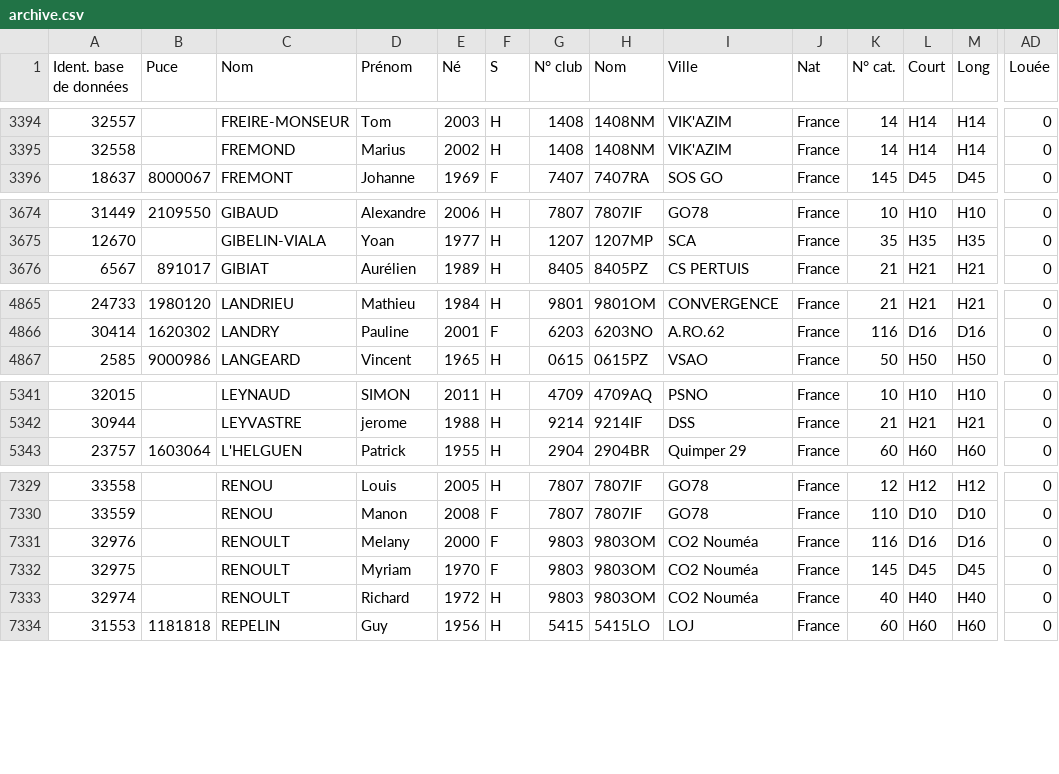
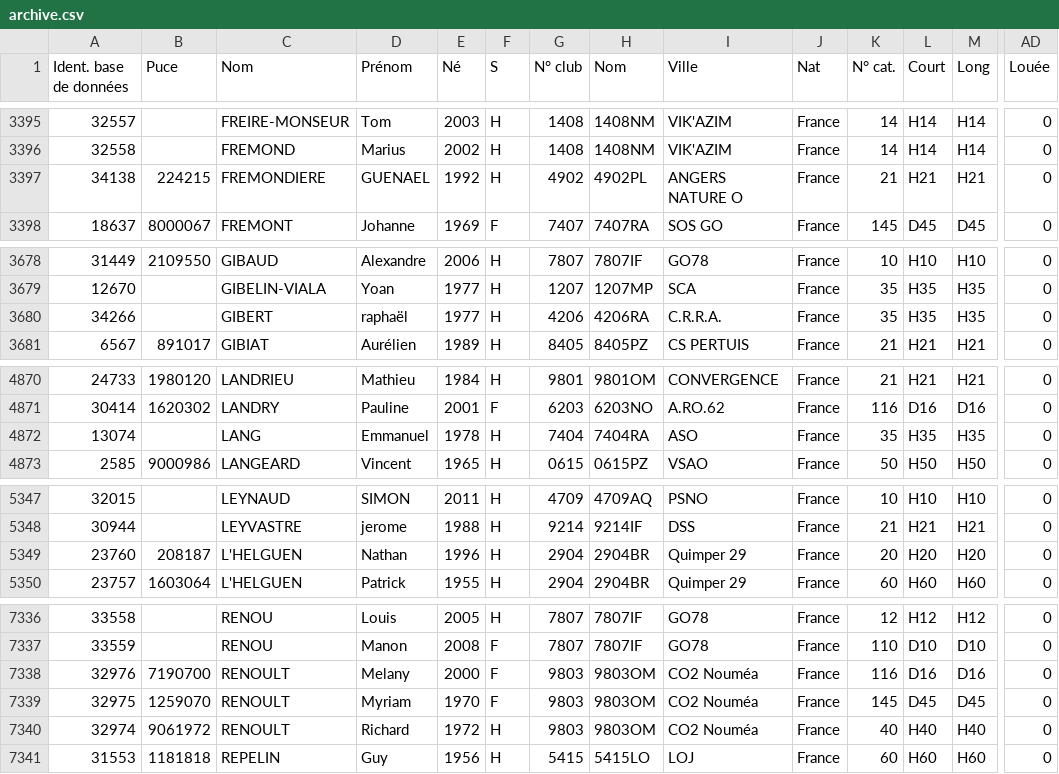
Before and after one commit to qguillou/quimper_orientation, a CSV file: web/archive.csv, drawn as a sheet; only a part is shown, gaps mark what is left out; addresses are those after the commit; rows hold the shown columns only; the diff covers the shown part only; the diff names each change by its address in the sheet, - before the commit and + after, or states it on an @@ line.

```diff
--- a/web/archive.csv
+++ b/web/archive.csv
+row 3397: 34138 | 224215 | FREMONDIERE | GUENAEL | 1992 | H | 4902 | 4902PL | ANGERS NATURE O | France | 21 | H21 | H21 | 0
+row 3680: 34266 |  | GIBERT | raphaël | 1977 | H | 4206 | 4206RA | C.R.R.A. | France | 35 | H35 | H35 | 0
+row 4872: 13074 |  | LANG | Emmanuel | 1978 | H | 7404 | 7404RA | ASO | France | 35 | H35 | H35 | 0
+row 5349: 23760 | 208187 | L'HELGUEN | Nathan | 1996 | H | 2904 | 2904BR | Quimper 29 | France | 20 | H20 | H20 | 0
-B7338 (Puce): (empty)
+B7338 (Puce): 7190700
-B7339 (Puce): (empty)
+B7339 (Puce): 1259070
-B7340 (Puce): (empty)
+B7340 (Puce): 9061972
```
Also changed, not shown: 6 added rows, 1 removed row, 3 moved rows and 10 edited cells elsewhere in this file, 15 other files.
